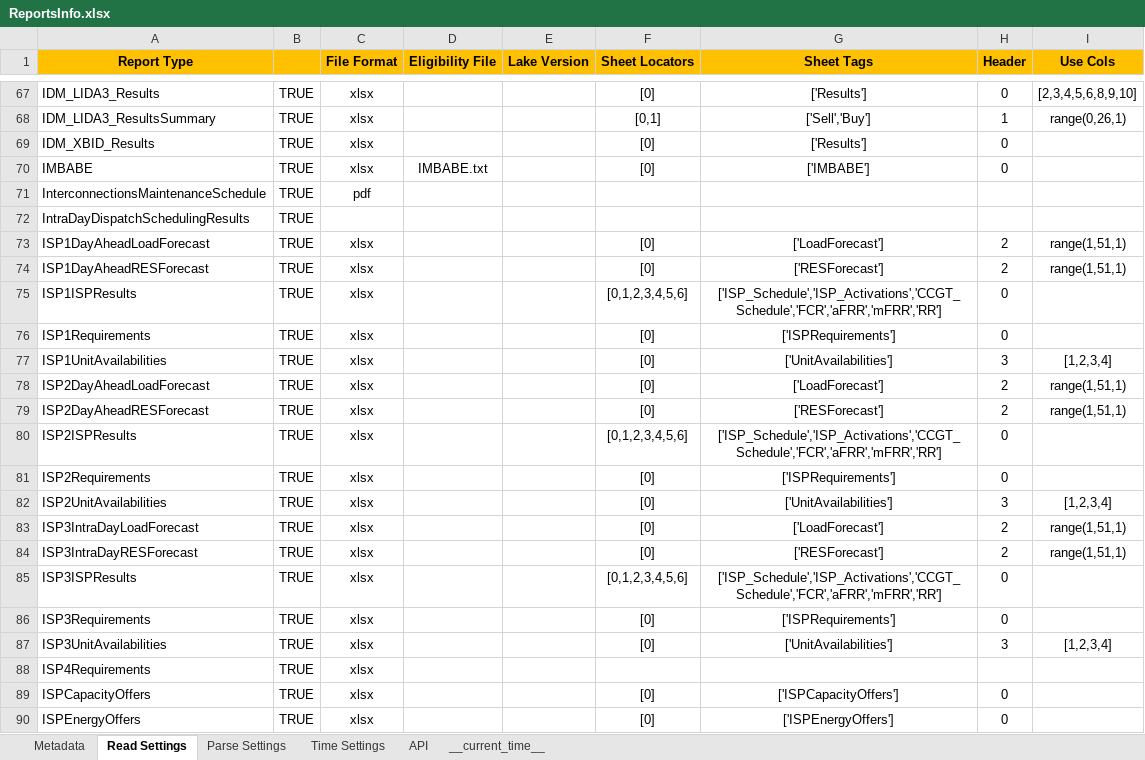
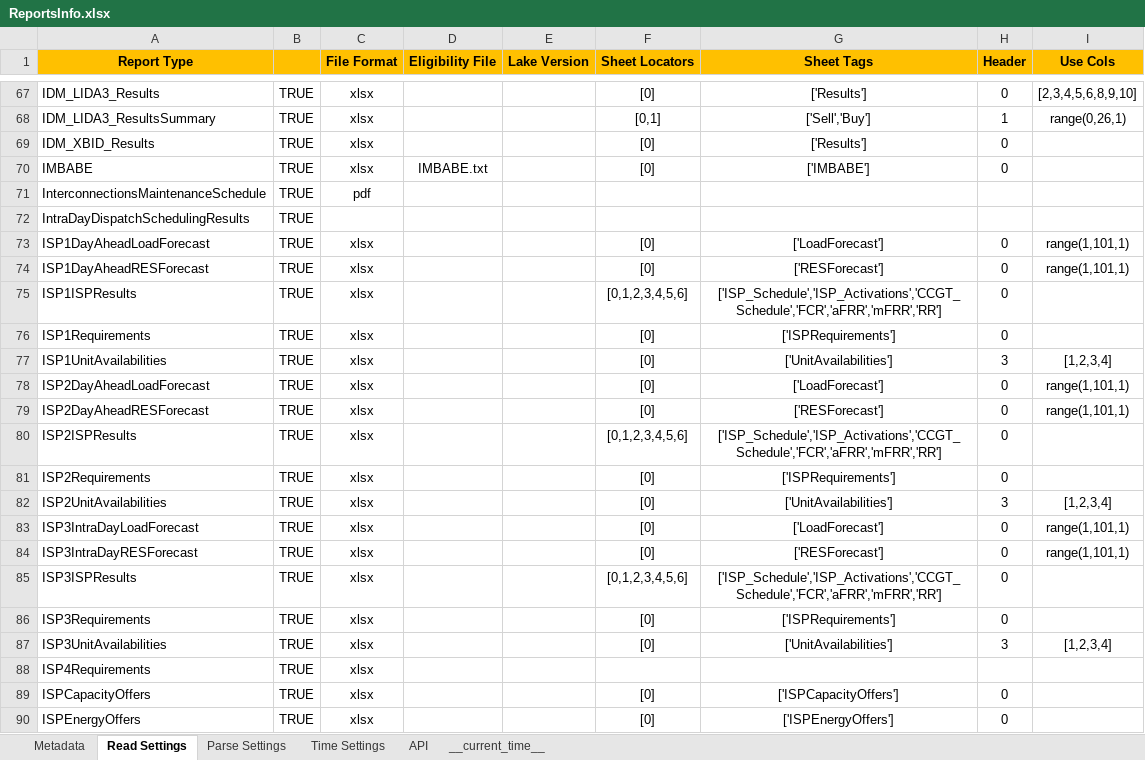
Before and after one commit to ThanosGkou/exso, an Excel workbook: exso/Files/ReportsInfo.xlsx, sheet Read Settings, drawn as a sheet; only a part is shown, gaps mark what is left out; values as stored, in another font and other column widths than the file's, no borders; conditional formats not drawn; the diff names each change by its address in the sheet, - before the commit and + after, or states it on an @@ line.

```diff
--- a/exso/Files/ReportsInfo.xlsx (sheet Read Settings)
+++ b/exso/Files/ReportsInfo.xlsx (sheet Read Settings)
-H73:H74 (Header): 2
+H73:H74 (Header): 0
-I73:I74 (Use Cols): range(1,51,1)
+I73:I74 (Use Cols): range(1,101,1)
-H78:H79 (Header): 2
+H78:H79 (Header): 0
-I78:I79 (Use Cols): range(1,51,1)
+I78:I79 (Use Cols): range(1,101,1)
-H83:H84 (Header): 2
+H83:H84 (Header): 0
-I83:I84 (Use Cols): range(1,51,1)
+I83:I84 (Use Cols): range(1,101,1)
```
Also changed, not shown: sheet Metadata, sheet __current_time__, 1 other file.
